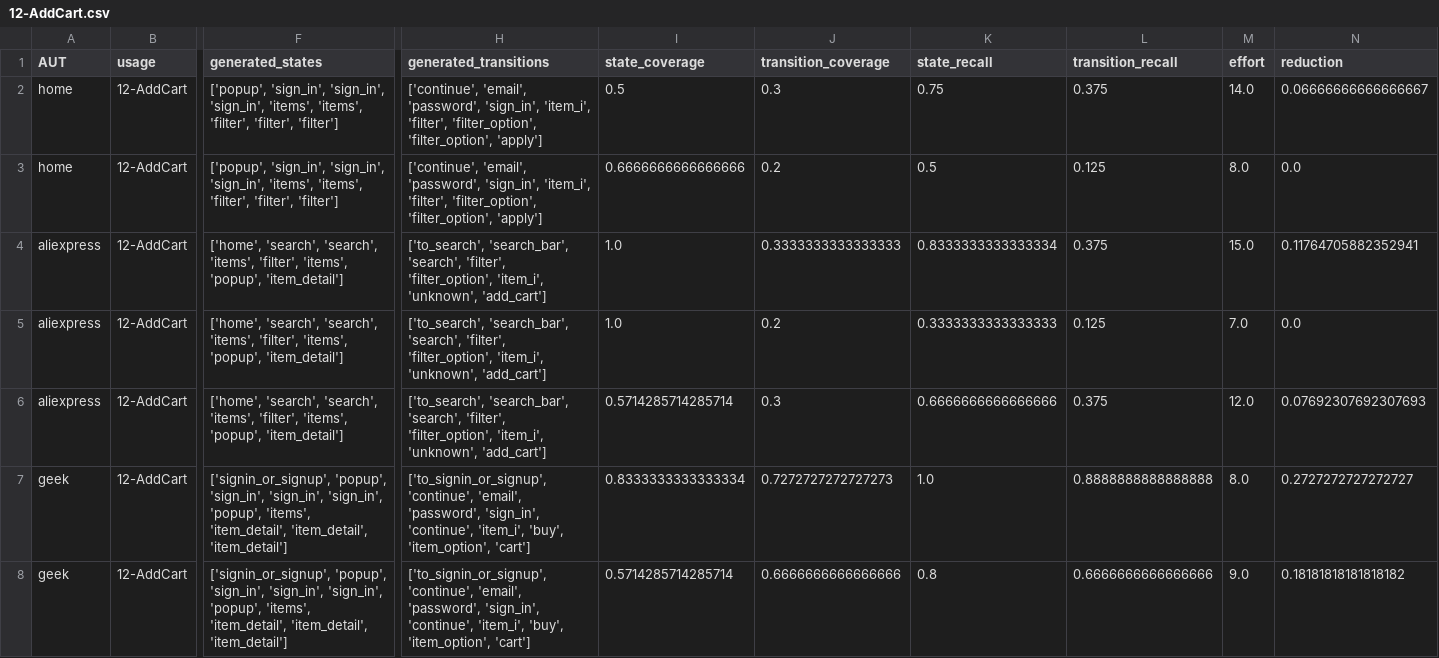
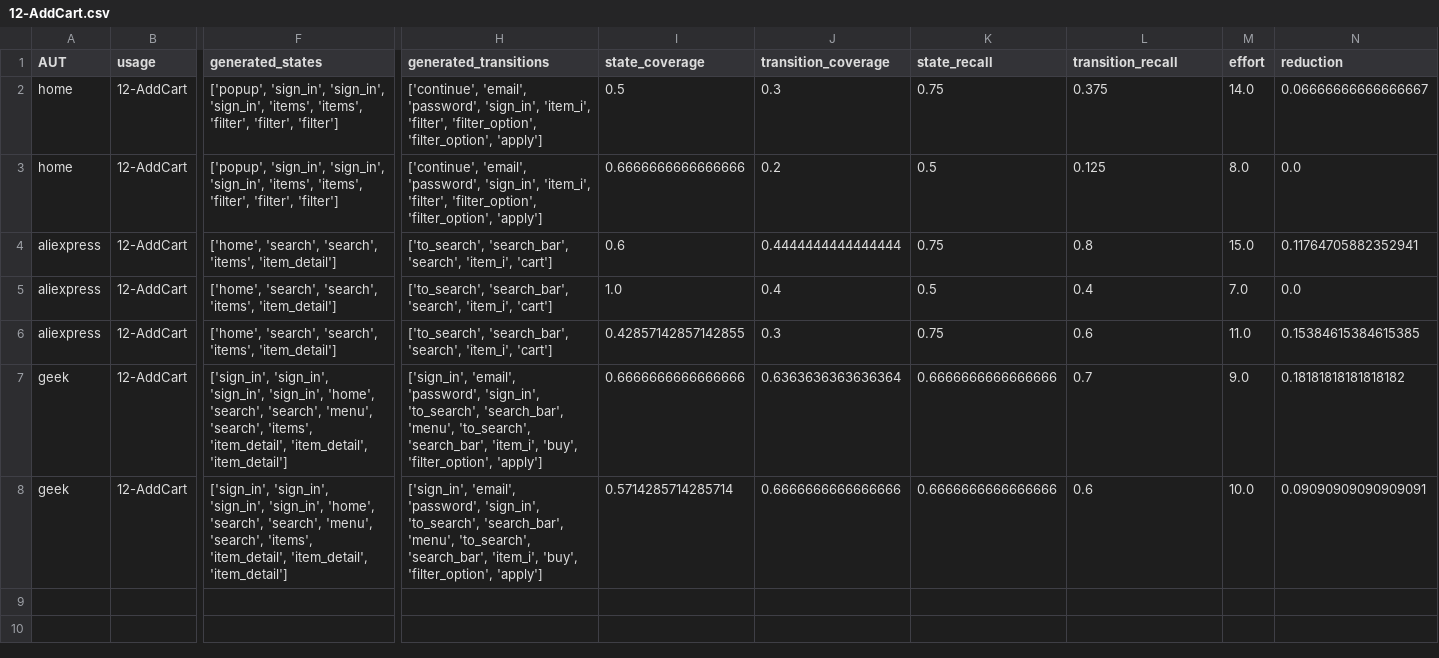
Before and after one commit to felicitia/UsageTesting-Repo, a CSV file: code/evaluation/raw_results_phase2/12-AddCart.csv, drawn as a sheet; only a part is shown, gaps mark what is left out; the diff names each change by its address in the sheet, - before the commit and + after, or states it on an @@ line.

Commit message:
Test eval changed.

```diff
--- a/code/evaluation/raw_results_phase2/12-AddCart.csv
+++ b/code/evaluation/raw_results_phase2/12-AddCart.csv
-F4:F6 (generated_states): …'search', 'items', 'filter', 'items', 'popup', 'item_detail']
+F4:F6 (generated_states): …'search', 'items', 'item_detail']
-H4:H6 (generated_transitions): …'search_bar', 'search', 'filter', 'filter_option', 'item_i', 'unknown', 'add_cart']
+H4:H6 (generated_transitions): …'search_bar', 'search', 'item_i', 'cart']
-I4 (state_coverage): 1.0
+I4 (state_coverage): 0.6
-J4 (transition_coverage): 0.3333333333333333
+J4 (transition_coverage): 0.4444444444444444
-K4 (state_recall): 0.8333333333333334
+K4 (state_recall): 0.75
-L4 (transition_recall): 0.375
+L4 (transition_recall): 0.8
-J5 (transition_coverage): 0.2
+J5 (transition_coverage): 0.4
-K5 (state_recall): 0.3333333333333333
+K5 (state_recall): 0.5
-L5 (transition_recall): 0.125
+L5 (transition_recall): 0.4
-I6 (state_coverage): 0.5714285714285714
+I6 (state_coverage): 0.42857142857142855
-K6 (state_recall): 0.6666666666666666
+K6 (state_recall): 0.75
-L6 (transition_recall): 0.375
+L6 (transition_recall): 0.6
-M6 (effort): 12.0
+M6 (effort): 11.0
-N6 (reduction): 0.07692307692307693
+N6 (reduction): 0.15384615384615385
-F7:F8 (generated_states): ['signin_or_signup', 'popup', 'sign_in', 'sign_in', 'sign_in', 'popup', 'items', 'item_detail',…
+F7:F8 (generated_states): ['sign_in', 'sign_in', 'sign_in', 'sign_in', 'home', 'search', 'search', 'menu', 'search', 'items', 'item_detail',…
-H7:H8 (generated_transitions): ['to_signin_or_signup', 'continue', 'email', 'password', 'sign_in', 'continue', 'item_i', 'buy', 'item_option', 'cart']
+H7:H8 (generated_transitions): ['sign_in', 'email', 'password', 'sign_in', 'to_search', 'search_bar', 'menu', 'to_search', 'search_bar', 'item_i', 'buy', 'filter_option', 'apply']
-I7 (state_coverage): 0.8333333333333334
+I7 (state_coverage): 0.6666666666666666
-J7 (transition_coverage): 0.7272727272727273
+J7 (transition_coverage): 0.6363636363636364
-K7 (state_recall): 1.0
+K7 (state_recall): 0.6666666666666666
-L7 (transition_recall): 0.8888888888888888
+L7 (transition_recall): 0.7
-M7 (effort): 8.0
+M7 (effort): 9.0
-N7 (reduction): 0.2727272727272727
+N7 (reduction): 0.18181818181818182
-K8 (state_recall): 0.8
+K8 (state_recall): 0.6666666666666666
-L8 (transition_recall): 0.6666666666666666
+L8 (transition_recall): 0.6
-M8 (effort): 9.0
+M8 (effort): 10.0
-N8 (reduction): 0.18181818181818182
+N8 (reduction): 0.09090909090909091
```
Also changed, not shown: code/evaluation/raw_results_phase2/1-SignIn.csv, code/evaluation/raw_results_phase2/13-RemoveCart.csv, 14 other files.
